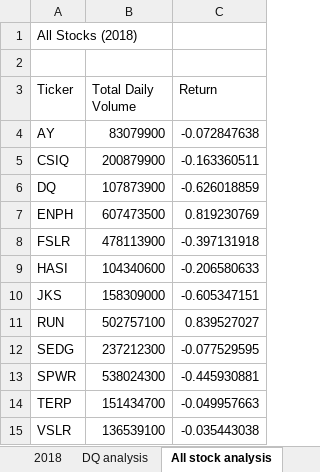
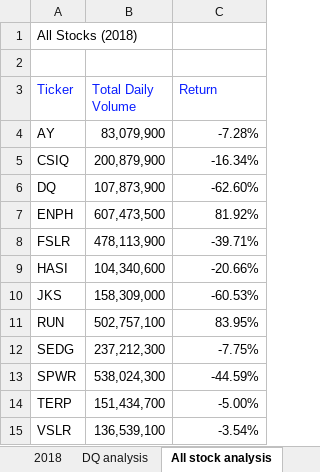
Before and after one commit to Cristinayim/stock-analysis, an Excel workbook: green_stocks.xlsm, sheet All stock analysis, drawn as a sheet; values as stored, in another font and other column widths than the file's, no borders; the diff names each change by its address in the sheet, - before the commit and + after, or states it on an @@ line.

Commit message:
module 2.4.2

```diff
--- a/green_stocks.xlsm (sheet All stock analysis)
+++ b/green_stocks.xlsm (sheet All stock analysis)
-A3:C3 text colour: black
+A3:C3 text colour: #0A1EFF
-B4 (Total Daily Volume): 83079900
+B4 (Total Daily Volume): 83,079,900
-C4 (Return): -0.072847638
+C4 (Return): -7.28%
-B5 (Total Daily Volume): 200879900
+B5 (Total Daily Volume): 200,879,900
-C5 (Return): -0.163360511
+C5 (Return): -16.34%
-B6 (Total Daily Volume): 107873900
+B6 (Total Daily Volume): 107,873,900
-C6 (Return): -0.626018859
+C6 (Return): -62.60%
-B7 (Total Daily Volume): 607473500
+B7 (Total Daily Volume): 607,473,500
-C7 (Return): 0.819230769
+C7 (Return): 81.92%
-B8 (Total Daily Volume): 478113900
+B8 (Total Daily Volume): 478,113,900
-C8 (Return): -0.397131918
+C8 (Return): -39.71%
-B9 (Total Daily Volume): 104340600
+B9 (Total Daily Volume): 104,340,600
-C9 (Return): -0.206580633
+C9 (Return): -20.66%
-B10 (Total Daily Volume): 158309000
+B10 (Total Daily Volume): 158,309,000
-C10 (Return): -0.605347151
+C10 (Return): -60.53%
-B11 (Total Daily Volume): 502757100
+B11 (Total Daily Volume): 502,757,100
-C11 (Return): 0.839527027
+C11 (Return): 83.95%
-B12 (Total Daily Volume): 237212300
+B12 (Total Daily Volume): 237,212,300
-C12 (Return): -0.077529595
+C12 (Return): -7.75%
-B13 (Total Daily Volume): 538024300
+B13 (Total Daily Volume): 538,024,300
-C13 (Return): -0.445930881
+C13 (Return): -44.59%
-B14 (Total Daily Volume): 151434700
+B14 (Total Daily Volume): 151,434,700
-C14 (Return): -0.049957663
+C14 (Return): -5.00%
-B15 (Total Daily Volume): 136539100
+B15 (Total Daily Volume): 136,539,100
-C15 (Return): -0.035443038
+C15 (Return): -3.54%
```
